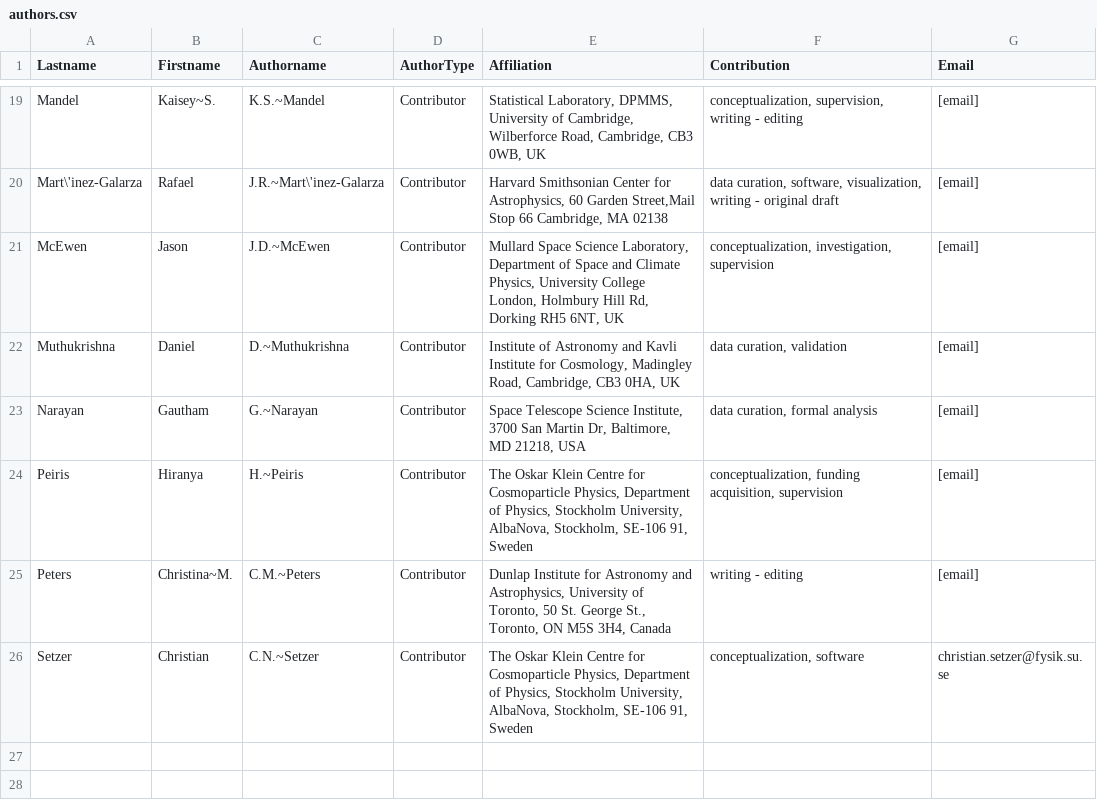
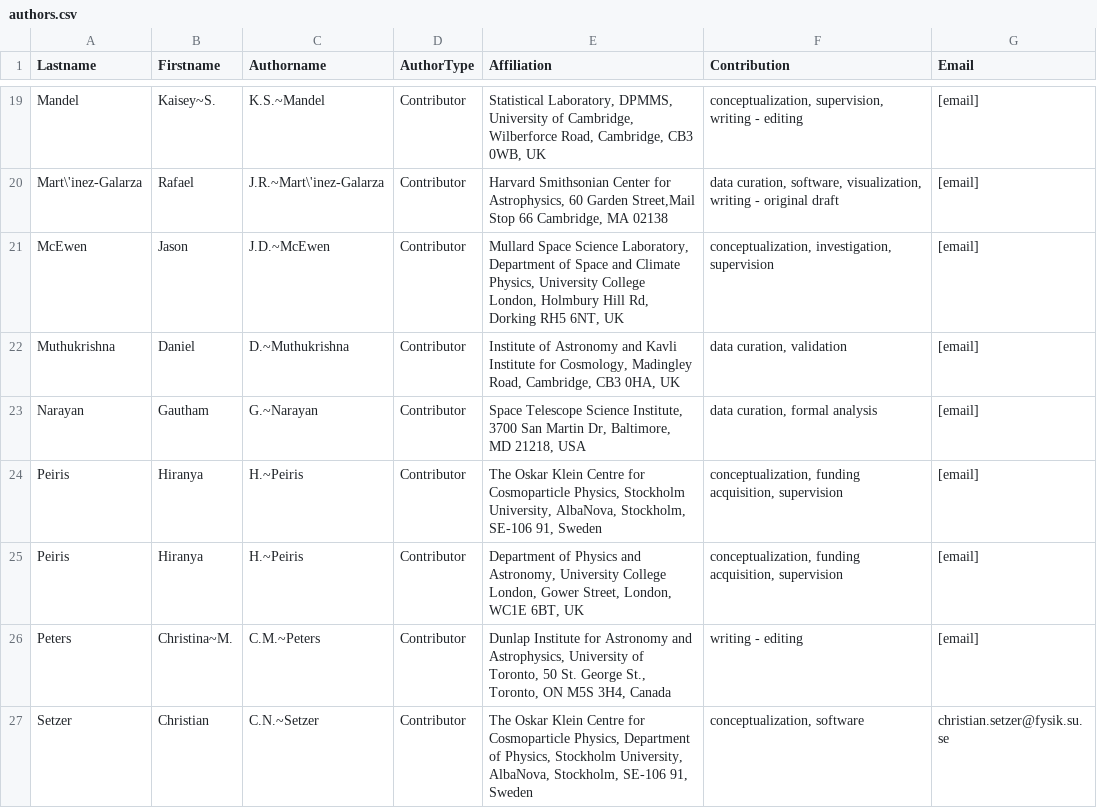
Before and after one commit to aimalz/proclam, a CSV file: paper/authors.csv, drawn as a sheet; only a part is shown, gaps mark what is left out.

Commit message:
affiliations and formatting

```diff
--- a/paper/authors.csv
+++ b/paper/authors.csv
@@ -23,3 +23,4 @@ Muthukrishna,Daniel,D.~Muthukrishna,Contributor,"Institute of Astronomy and Kavl
 Narayan,Gautham,G.~Narayan,Contributor,"Space Telescope Science Institute, 3700 San Martin Dr, Baltimore, MD 21218, USA","data curation, formal analysis",[email]
-Peiris,Hiranya,H.~Peiris,Contributor,"The Oskar Klein Centre for Cosmoparticle Physics, Department of Physics, Stockholm University, AlbaNova, Stockholm, SE-106 91, Sweden","conceptualization, funding acquisition, supervision",[email]
+Peiris,Hiranya,H.~Peiris,Contributor,"The Oskar Klein Centre for Cosmoparticle Physics, Stockholm University, AlbaNova, Stockholm, SE-106 91, Sweden","conceptualization, funding acquisition, supervision",[email]
+Peiris,Hiranya,H.~Peiris,Contributor,"Department of Physics and Astronomy, University College London, Gower Street, London, WC1E 6BT, UK","conceptualization, funding acquisition, supervision",[email]
 Peters,Christina~M.,C.M.~Peters,Contributor,"Dunlap Institute for Astronomy and Astrophysics, University of Toronto, 50 St. George St., Toronto, ON M5S 3H4, Canada","writing - editing",[email]
```
Also changed, not shown: 1 other file.
